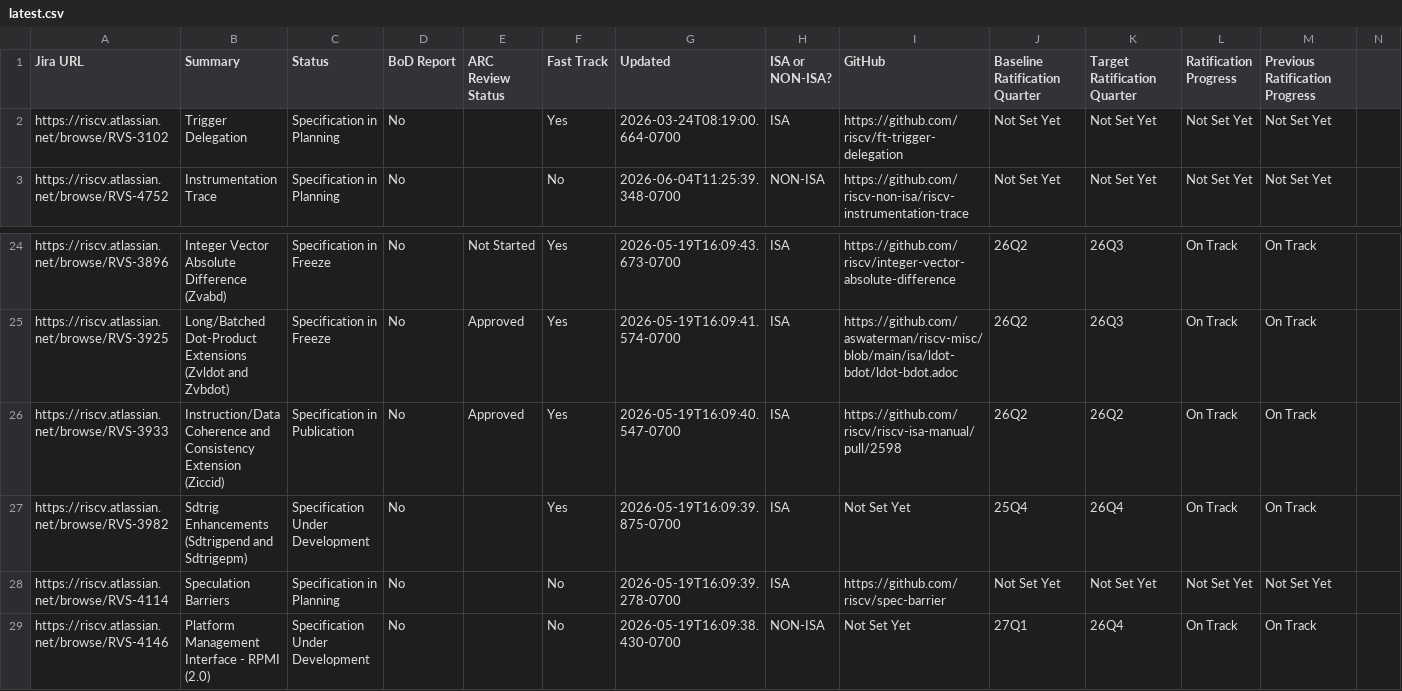
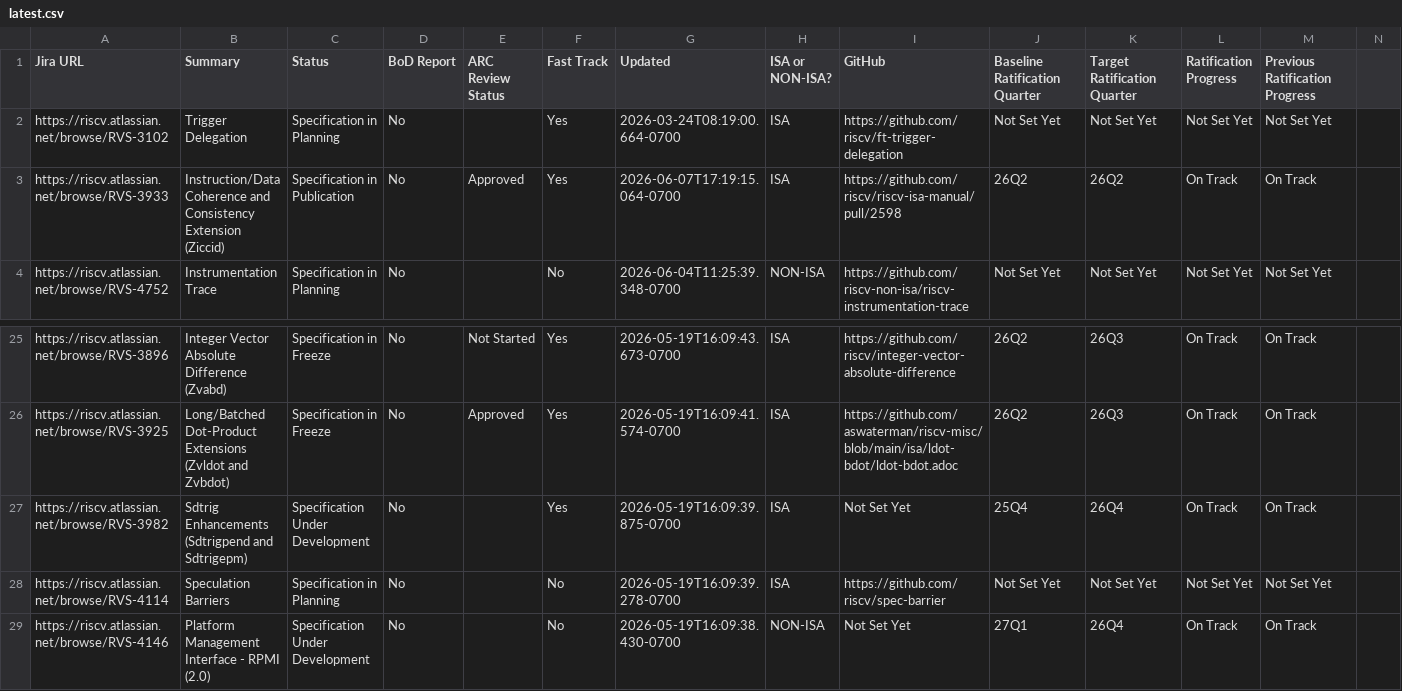
Before and after one commit to riscv/adm-spec-dashboard, a CSV file: web-ui/public/latest.csv, drawn as a sheet; only a part is shown, gaps mark what is left out; removed rows and columns are numbered as before the commit, all else as after; rows hold the shown columns only; the diff names each change by its address in the sheet, - before the commit and + after, or states it on an @@ line.

```diff
--- a/web-ui/public/latest.csv
+++ b/web-ui/public/latest.csv
+row 3: https://riscv.atlassian.net/browse/RVS-3933 | Instruction/Data Coherence and Consistency Extension (Ziccid) | Specification in Publication | No | Approved | Yes | 2026-06-07T17:19:15.064-0700 | ISA | https://github.com/riscv/riscv-isa-manual/pull/2598 | 26Q2 | 26Q2 | On Track | On Track
-row 26: https://riscv.atlassian.net/browse/RVS-3933 | Instruction/Data Coherence and Consistency Extension (Ziccid) | Specification in Publication | No | Approved | Yes | 2026-05-19T16:09:40.547-0700 | ISA | https://github.com/riscv/riscv-isa-manual/pull/2598 | 26Q2 | 26Q2 | On Track | On Track
```
Also changed, not shown: 1 other file.
